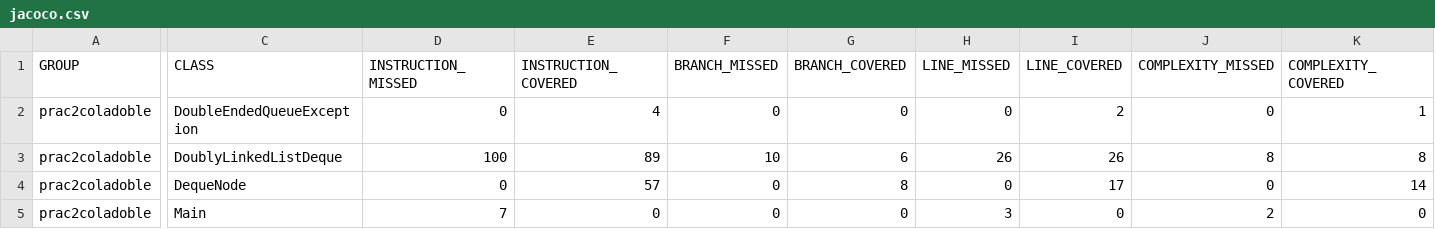
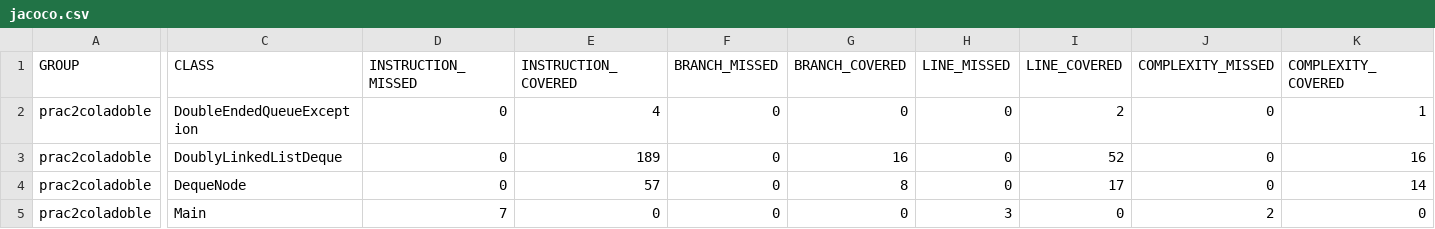
Before and after one commit to NicoZambrana/ColaDoble, a CSV file: prac2coladoble/target/site/jacoco/jacoco.csv, drawn as a sheet; only a part is shown, gaps mark what is left out; the diff names each change by its address in the sheet, - before the commit and + after, or states it on an @@ line.

Commit message:
archivo jacoco creado

```diff
--- a/prac2coladoble/target/site/jacoco/jacoco.csv
+++ b/prac2coladoble/target/site/jacoco/jacoco.csv
-D3 (INSTRUCTION_MISSED): 100
+D3 (INSTRUCTION_MISSED): 0
-E3 (INSTRUCTION_COVERED): 89
+E3 (INSTRUCTION_COVERED): 189
-F3 (BRANCH_MISSED): 10
+F3 (BRANCH_MISSED): 0
-G3 (BRANCH_COVERED): 6
+G3 (BRANCH_COVERED): 16
-H3 (LINE_MISSED): 26
+H3 (LINE_MISSED): 0
-I3 (LINE_COVERED): 26
+I3 (LINE_COVERED): 52
-J3 (COMPLEXITY_MISSED): 8
+J3 (COMPLEXITY_MISSED): 0
-K3 (COMPLEXITY_COVERED): 8
+K3 (COMPLEXITY_COVERED): 16
```
Also changed, not shown: 21 other files.
